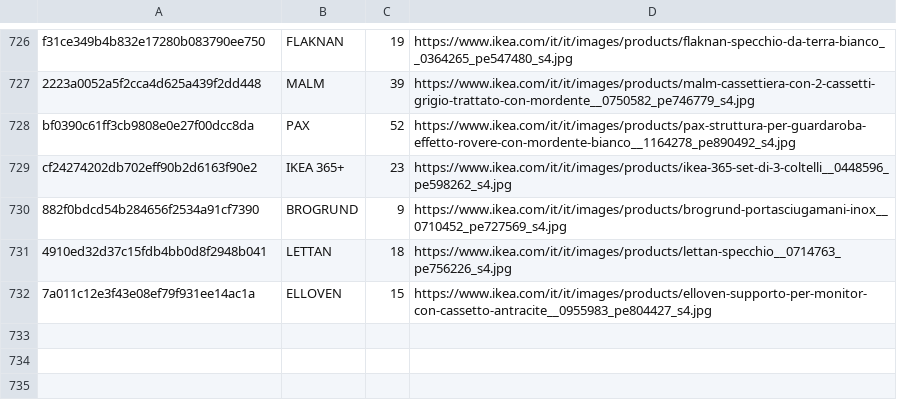
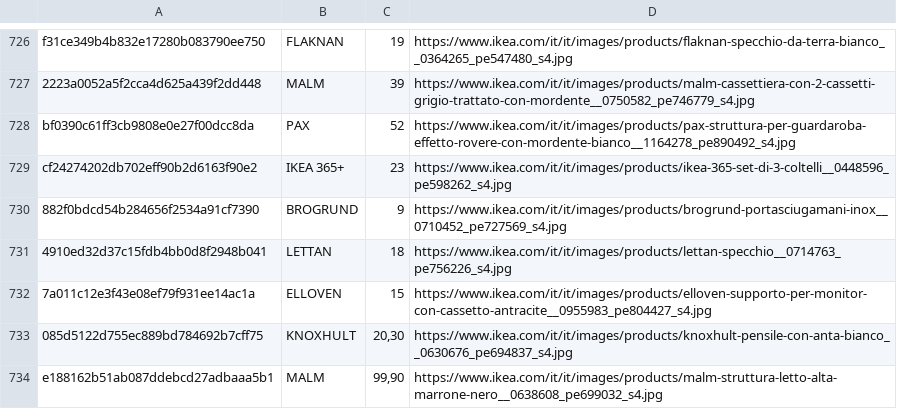
Before and after one commit to flanzuise00-tech/Ikea_NAP, a CSV file: prodotti_visti.csv, drawn as a sheet; only a part is shown, gaps mark what is left out; the diff names each change by its address in the sheet, - before the commit and + after, or states it on an @@ line.

```diff
--- a/prodotti_visti.csv
+++ b/prodotti_visti.csv
+row 733: 085d5122d755ec889bd784692b7cff75 | KNOXHULT | 20,30 | https://www.ikea.com/it/it/images/products/knoxhult-pensile-con-anta-bianco__0630676_pe694837_s4.jpg
+row 734: e188162b51ab087ddebcd27adbaaa5b1 | MALM | 99,90 | https://www.ikea.com/it/it/images/products/malm-struttura-letto-alta-marrone-nero__0638608_pe699032_s4.jpg
```
